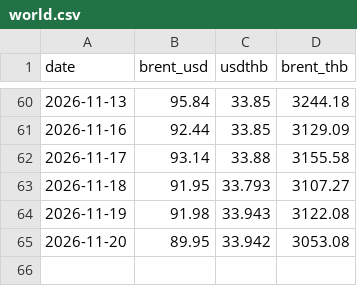
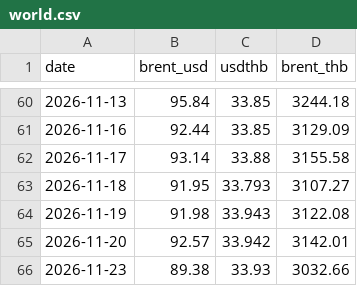
Before and after one commit to fen6514/thai-oil-price, a CSV file: thai-oil-price/data/world.csv, drawn as a sheet; only a part is shown, gaps mark what is left out.

```diff
--- a/thai-oil-price/data/world.csv
+++ b/thai-oil-price/data/world.csv
@@ -64,2 +64,3 @@ date,brent_usd,usdthb,brent_thb
 2026-11-19,91.98,33.943,3122.08
-2026-11-20,89.95,33.942,3053.08
+2026-11-20,92.57,33.942,3142.01
+2026-11-23,89.38,33.93,3032.66
```
Also changed, not shown: thai-oil-price/data/prices.csv, 3 other files.
